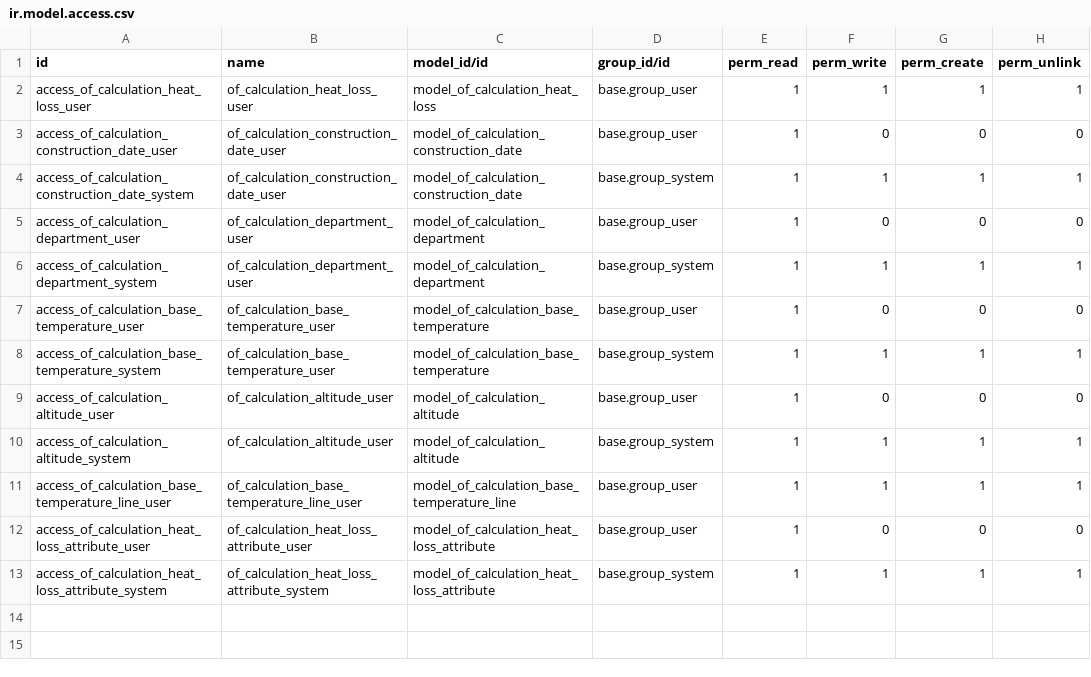
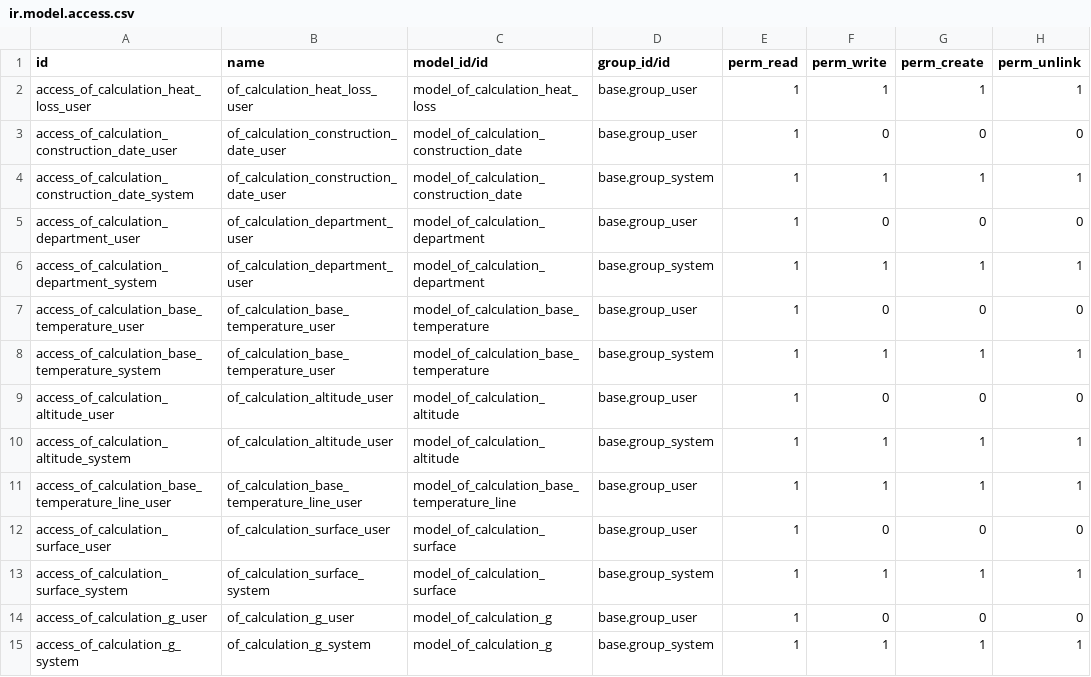
Before and after one commit to odof/openfire, a CSV file: of_calculation_heat_loss/security/ir.model.access.csv, drawn as a sheet.

Commit message:
of_calculation_heat_loss: T14317: [IMP] Refonte des paramètres secondaires

```diff
--- a/of_calculation_heat_loss/security/ir.model.access.csv
+++ b/of_calculation_heat_loss/security/ir.model.access.csv
@@ -11,3 +11,5 @@ access_of_calculation_altitude_system,of_calculation_altitude_user,model_of_calc
 access_of_calculation_base_temperature_line_user,of_calculation_base_temperature_line_user,model_of_calculation_base_temperature_line,base.group_user,1,1,1,1
-access_of_calculation_heat_loss_attribute_user,of_calculation_heat_loss_attribute_user,model_of_calculation_heat_loss_attribute,base.group_user,1,0,0,0
-access_of_calculation_heat_loss_attribute_system,of_calculation_heat_loss_attribute_system,model_of_calculation_heat_loss_attribute,base.group_system,1,1,1,1
+access_of_calculation_surface_user,of_calculation_surface_user,model_of_calculation_surface,base.group_user,1,0,0,0
+access_of_calculation_surface_system,of_calculation_surface_system,model_of_calculation_surface,base.group_system,1,1,1,1
+access_of_calculation_g_user,of_calculation_g_user,model_of_calculation_g,base.group_user,1,0,0,0
+access_of_calculation_g_system,of_calculation_g_system,model_of_calculation_g,base.group_system,1,1,1,1
```
Also changed, not shown: 11 other files.
